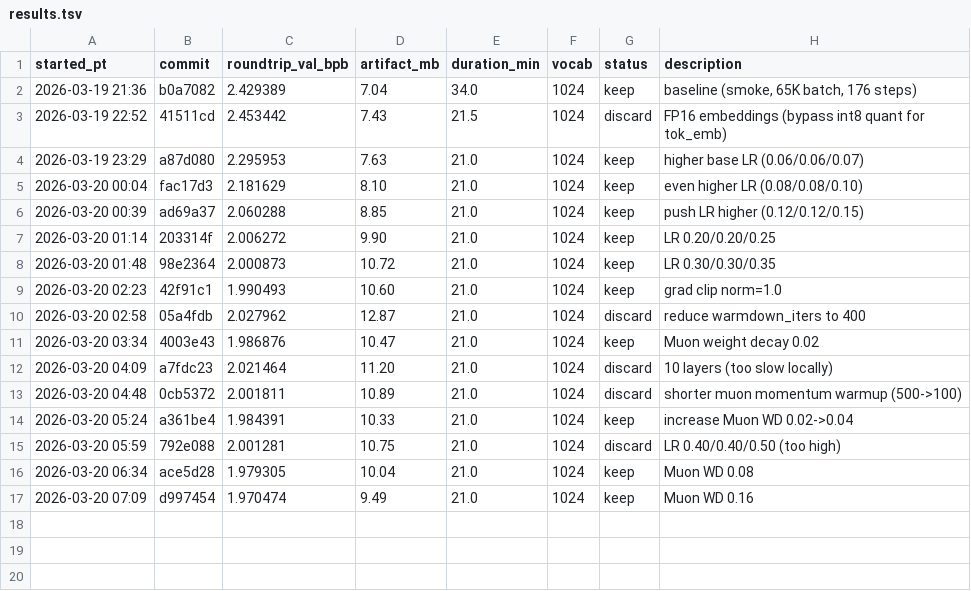
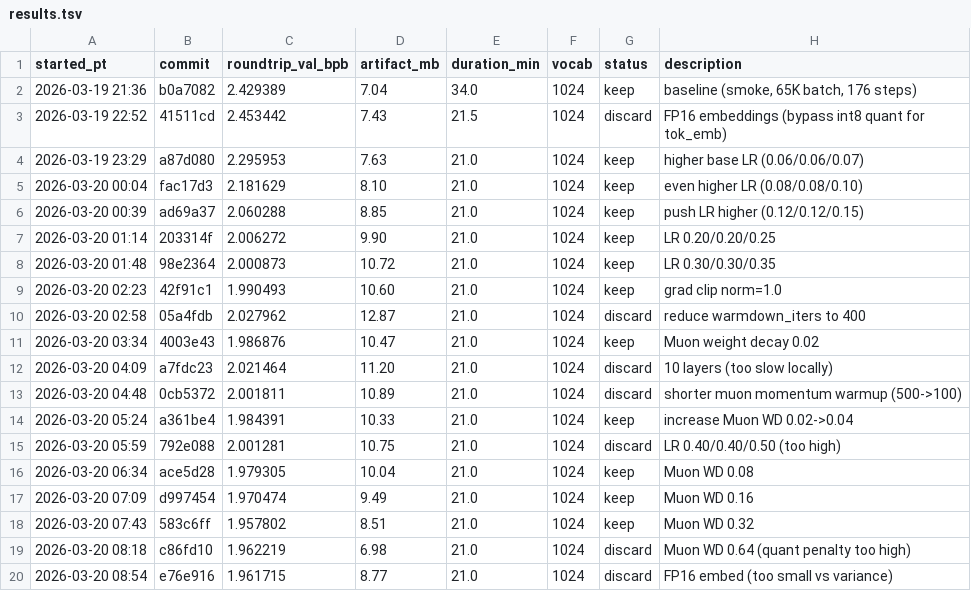
Before and after one commit to joyceyan/parameter-golf-fork, a TSV file: results.tsv, drawn as a sheet; the diff names each change by its address in the sheet, - before the commit and + after, or states it on an @@ line.

```diff
--- a/results.tsv
+++ b/results.tsv
+row 18: 2026-03-20 07:43 | 583c6ff | 1.957802 | 8.51 | 21.0 | 1024 | keep | Muon WD 0.32
+row 19: 2026-03-20 08:18 | c86fd10 | 1.962219 | 6.98 | 21.0 | 1024 | discard | Muon WD 0.64 (quant penalty too high)
+row 20: 2026-03-20 08:54 | e76e916 | 1.961715 | 8.77 | 21.0 | 1024 | discard | FP16 embed (too small vs variance)
```
Also changed, not shown: 2 other files.
